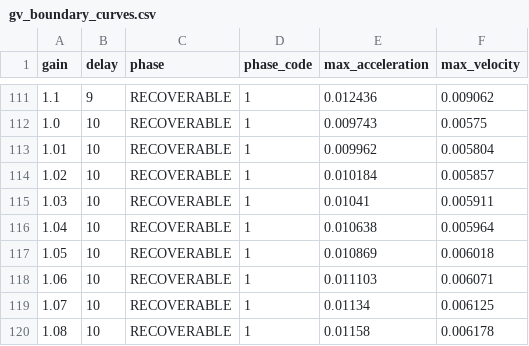
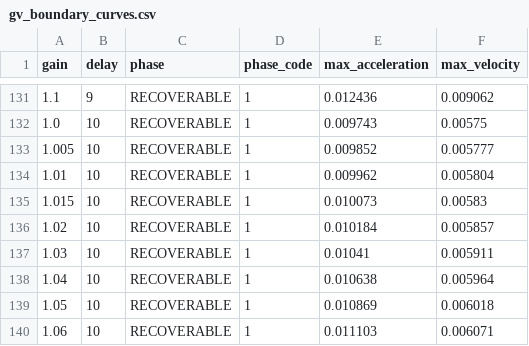
Before and after one commit to willshacklett/gvai-safety-systems, a CSV file: examples/gv_boundary_curves.csv, drawn as a sheet; only a part is shown, gaps mark what is left out; the shorter side is filled out with more unchanged rows; the diff covers the shown part only; the diff names each change by its address in the sheet, - before the commit and + after, or states it on an @@ line.

```diff
--- a/examples/gv_boundary_curves.csv
+++ b/examples/gv_boundary_curves.csv
+row 133: 1.005 | 10 | RECOVERABLE | 1 | 0.009852 | 0.005777
+row 135: 1.015 | 10 | RECOVERABLE | 1 | 0.010073 | 0.00583
```
Also changed, not shown: 20 added rows elsewhere in this file, 2 other files.
